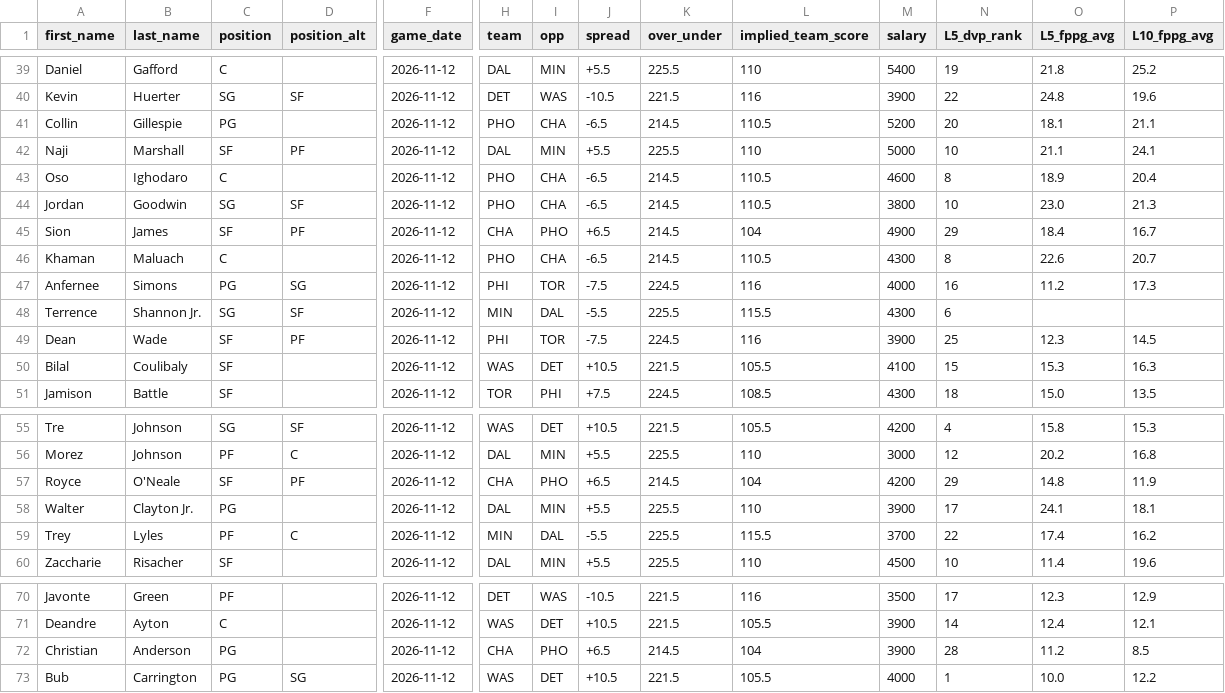
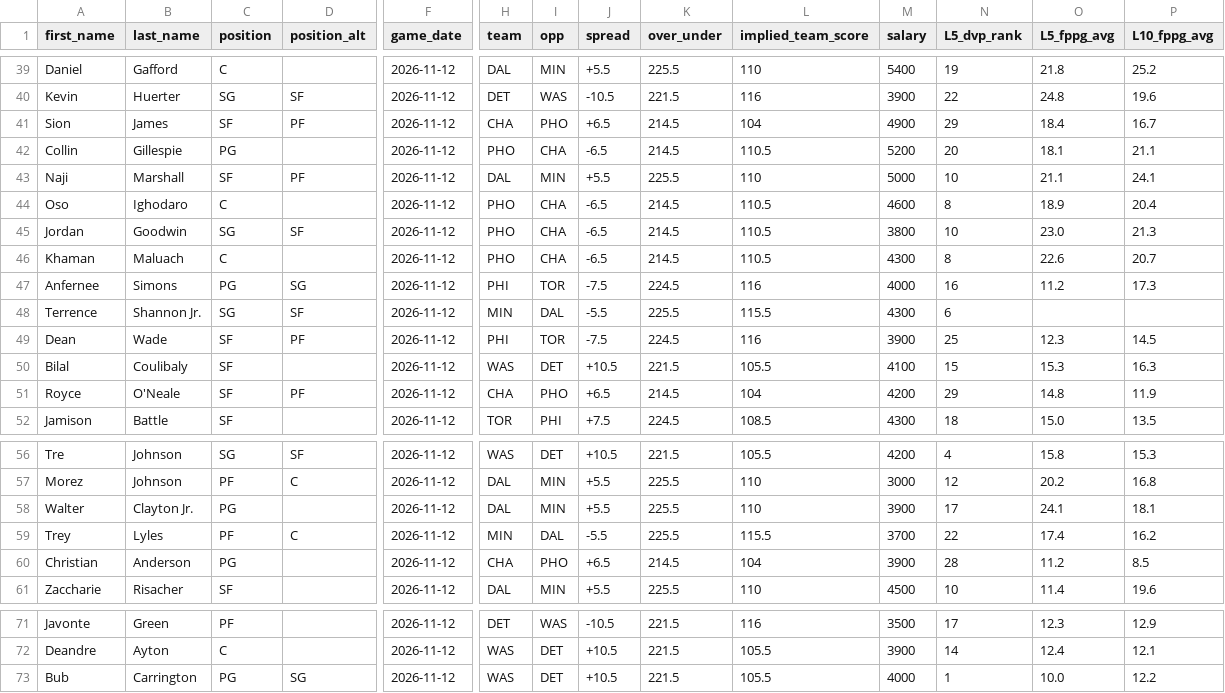
Before and after one commit to marchyyyy/stamped, a CSV file: data/dff_nba_projections.csv, drawn as a sheet; only a part is shown, gaps mark what is left out; removed rows and columns are numbered as before the commit, all else as after; rows hold the shown columns only; the diff names each change by its address in the sheet, - before the commit and + after, or states it on an @@ line.

Commit message:
DFF NBA projections refresh (98 players, 2026-11-12 6:18 PM ET)

```diff
--- a/data/dff_nba_projections.csv
+++ b/data/dff_nba_projections.csv
+row 41: Sion | James | SF | PF | 2026-11-12 | CHA | PHO | +6.5 | 214.5 | 104 | 4900 | 29 | 18.4 | 16.7
-row 45: Sion | James | SF | PF | 2026-11-12 | CHA | PHO | +6.5 | 214.5 | 104 | 4900 | 29 | 18.4 | 16.7
+row 51: Royce | O'Neale | SF | PF | 2026-11-12 | CHA | PHO | +6.5 | 214.5 | 104 | 4200 | 29 | 14.8 | 11.9
-row 57: Royce | O'Neale | SF | PF | 2026-11-12 | CHA | PHO | +6.5 | 214.5 | 104 | 4200 | 29 | 14.8 | 11.9
+row 60: Christian | Anderson | PG |  | 2026-11-12 | CHA | PHO | +6.5 | 214.5 | 104 | 3900 | 28 | 11.2 | 8.5
-row 72: Christian | Anderson | PG |  | 2026-11-12 | CHA | PHO | +6.5 | 214.5 | 104 | 3900 | 28 | 11.2 | 8.5
```
